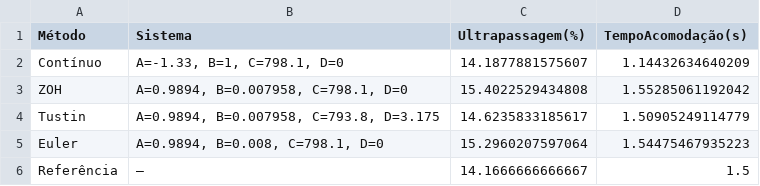
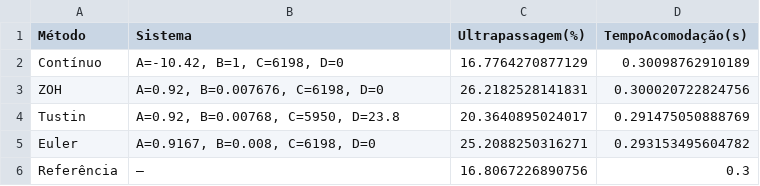
Before and after one commit to sarahmss/Controle2, a CSV file: Comparacao_Desempenho.csv, drawn as a sheet.

```diff
--- a/Comparacao_Desempenho.csv
+++ b/Comparacao_Desempenho.csv
@@ -1,6 +1,6 @@
 Método,Sistema,Ultrapassagem(%),TempoAcomodação(s)
-Contínuo,"A=-1.33, B=1, C=798.1, D=0",14.1877881575607,1.14432634640209
-ZOH,"A=0.9894, B=0.007958, C=798.1, D=0",15.4022529434808,1.55285061192042
-Tustin,"A=0.9894, B=0.007958, C=793.8, D=3.175",14.6235833185617,1.50905249114779
-Euler,"A=0.9894, B=0.008, C=798.1, D=0",15.2960207597064,1.54475467935223
-Referência,"—",14.1666666666667,1.5
+Contínuo,"A=-10.42, B=1, C=6198, D=0",16.7764270877129,0.30098762910189
+ZOH,"A=0.92, B=0.007676, C=6198, D=0",26.2182528141831,0.300020722824756
+Tustin,"A=0.92, B=0.00768, C=5950, D=23.8",20.3640895024017,0.291475050888769
+Euler,"A=0.9167, B=0.008, C=6198, D=0",25.2088250316271,0.293153495604782
+Referência,"—",16.8067226890756,0.3
```
Also changed, not shown: Saida/saidas-R=600d.csv, 17 other files.
